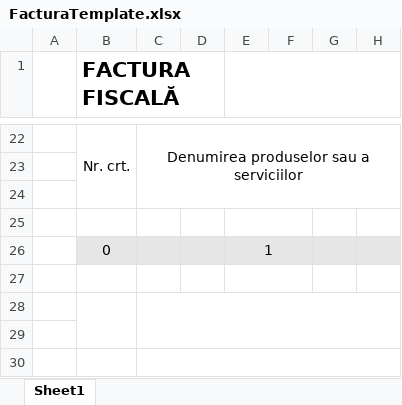
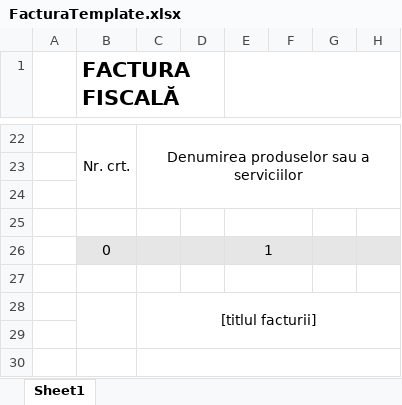
Before and after one commit to alexanderpope99/webapp-spring, an Excel workbook: server/src/main/java/net/guides/springboot2/crud/templates/FacturaTemplate.xlsx, sheet Sheet1, drawn as a sheet; only a part is shown, gaps mark what is left out; values as stored, in another font and other column widths than the file's, no borders; the diff names each change by its address in the sheet, - before the commit and + after, or states it on an @@ line.

Commit message:
titlul facturii

```diff
--- a/server/src/main/java/net/guides/springboot2/crud/templates/FacturaTemplate.xlsx (sheet Sheet1)
+++ b/server/src/main/java/net/guides/springboot2/crud/templates/FacturaTemplate.xlsx (sheet Sheet1)
-C28: (empty)
+C28: [titlul facturii]
```
Also changed, not shown: 1 other file.
